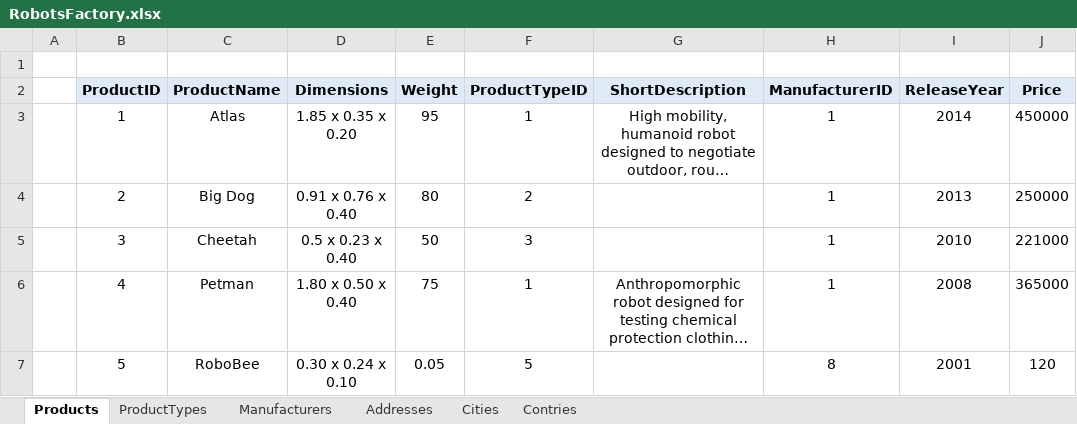
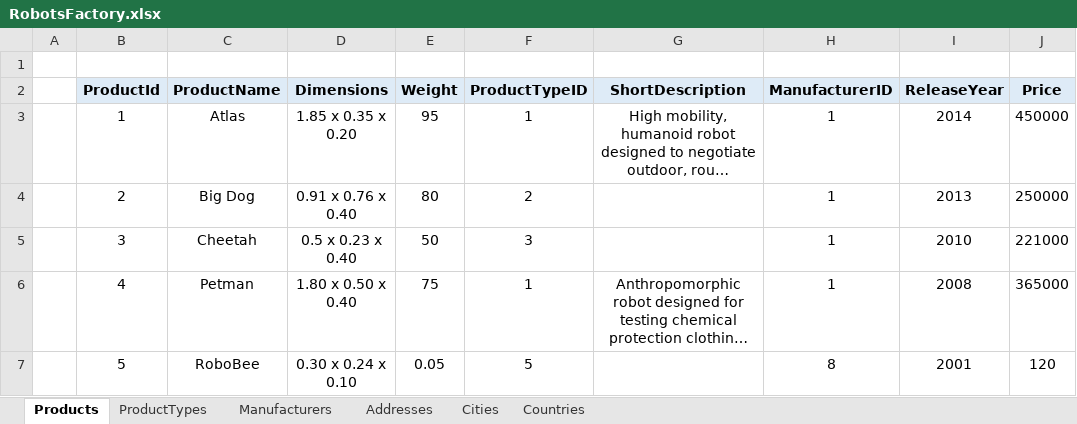
Before and after one commit to Team-Zealot-Databases/Databases-Teamwork-2014, an Excel workbook: Reports/RobotsFactory.xlsx, sheet Products, drawn as a sheet; only a part is shown; long unchanged cells end in …; values as stored, in another font and other column widths than the file's, no borders; the diff names each change by its address in the sheet, - before the commit and + after, or states it on an @@ line.

Commit message:
Robots Factory Excel File Updated

```diff
--- a/Reports/RobotsFactory.xlsx (sheet Products)
+++ b/Reports/RobotsFactory.xlsx (sheet Products)
-sheet tab: Contries
+sheet tab: Countries
-B2: ProductID
+B2: ProductId
```
